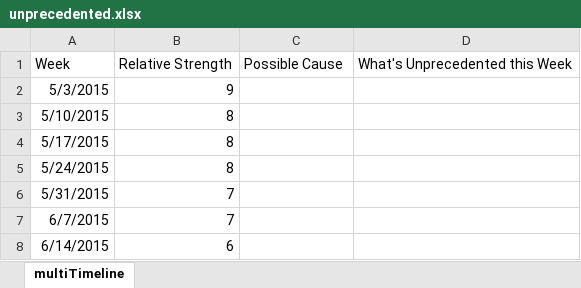
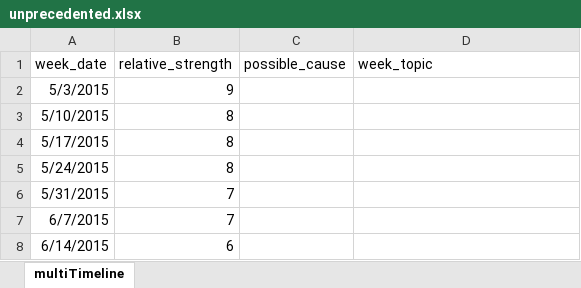
Before and after one commit to dbabbitt/covid19, an Excel workbook: data/xlsx/unprecedented.xlsx, sheet multiTimeline, drawn as a sheet; only a part is shown; values as stored, in another font and other column widths than the file's, no borders; conditional formats not drawn; removed rows and columns are numbered as before the commit, all else as after; the diff names each change by its address in the sheet, - before the commit and + after, or states it on an @@ line.

```diff
--- a/data/xlsx/unprecedented.xlsx (sheet multiTimeline)
+++ b/data/xlsx/unprecedented.xlsx (sheet multiTimeline)
-row 1: Week | Relative Strength | Possible Cause | What's Unprecedented this Week
+row 1: week_date | relative_strength | possible_cause | week_topic
```
Also changed, not shown: 12 other files.
